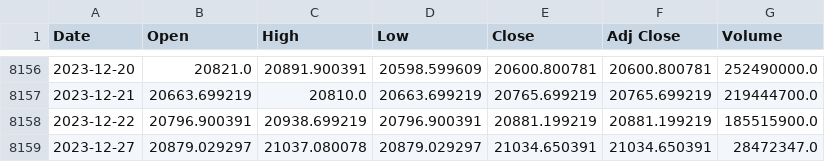
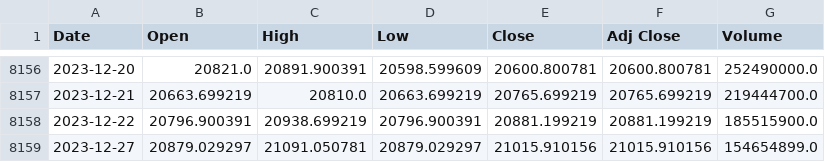
Before and after one commit to autocoreinsightz/data, a CSV file: financial/tse_data.csv, drawn as a sheet; only a part is shown, gaps mark what is left out.

Commit message:
automated update to curated data file

```diff
--- a/financial/tse_data.csv
+++ b/financial/tse_data.csv
@@ -8158,2 +8158,2 @@ Date,Open,High,Low,Close,Adj Close,Volume
 2023-12-22,20796.900391,20938.699219,20796.900391,20881.199219,20881.199219,185515900.0
-2023-12-27,20879.029297,21037.080078,20879.029297,21034.650391,21034.650391,28472347.0
+2023-12-27,20879.029297,21091.050781,20879.029297,21015.910156,21015.910156,154654899.0
```
